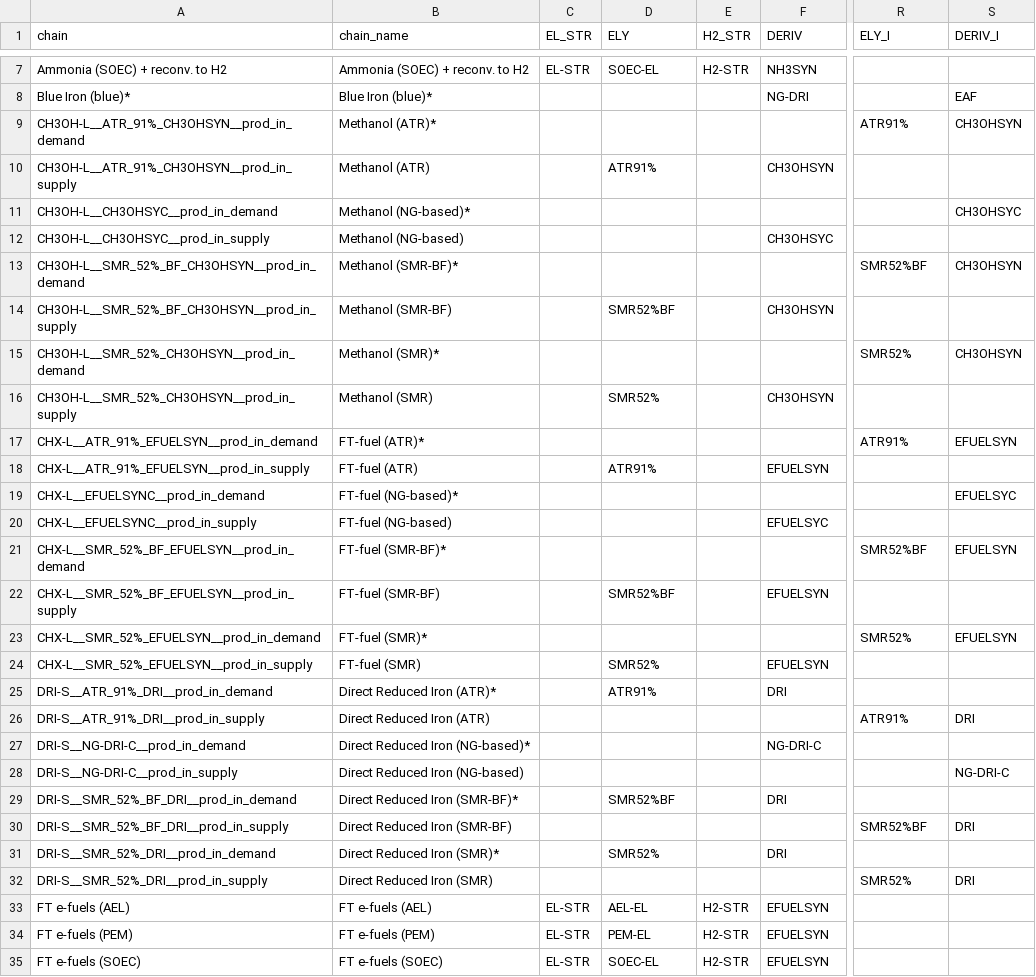
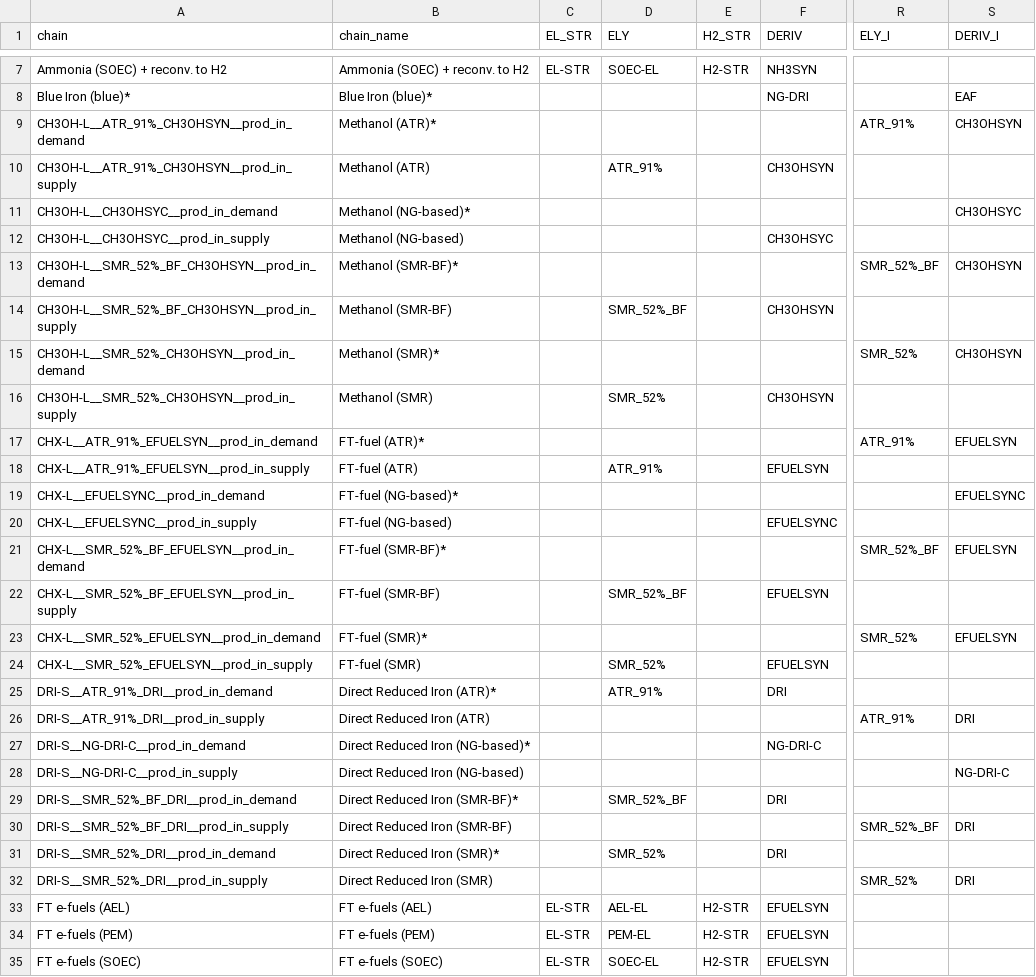
Before and after one commit to agoenergy/ptx-boa, a CSV file: ptxboa/static/chains.csv, drawn as a sheet; only a part is shown, gaps mark what is left out; the diff covers the shown part only; the diff names each change by its address in the sheet, - before the commit and + after, or states it on an @@ line.

```diff
--- a/ptxboa/static/chains.csv
+++ b/ptxboa/static/chains.csv
-R9 (ELY_I): ATR91%
+R9 (ELY_I): ATR_91%
-D10 (ELY): ATR91%
+D10 (ELY): ATR_91%
-R13 (ELY_I): SMR52%BF
+R13 (ELY_I): SMR_52%_BF
-D14 (ELY): SMR52%BF
+D14 (ELY): SMR_52%_BF
-R15 (ELY_I): SMR52%
+R15 (ELY_I): SMR_52%
-D16 (ELY): SMR52%
+D16 (ELY): SMR_52%
-R17 (ELY_I): ATR91%
+R17 (ELY_I): ATR_91%
-D18 (ELY): ATR91%
+D18 (ELY): ATR_91%
-S19 (DERIV_I): EFUELSYC
+S19 (DERIV_I): EFUELSYNC
-F20 (DERIV): EFUELSYC
+F20 (DERIV): EFUELSYNC
-R21 (ELY_I): SMR52%BF
+R21 (ELY_I): SMR_52%_BF
-D22 (ELY): SMR52%BF
+D22 (ELY): SMR_52%_BF
-R23 (ELY_I): SMR52%
+R23 (ELY_I): SMR_52%
-D24 (ELY): SMR52%
+D24 (ELY): SMR_52%
-D25 (ELY): ATR91%
+D25 (ELY): ATR_91%
-R26 (ELY_I): ATR91%
+R26 (ELY_I): ATR_91%
-D29 (ELY): SMR52%BF
+D29 (ELY): SMR_52%_BF
-R30 (ELY_I): SMR52%BF
+R30 (ELY_I): SMR_52%_BF
-D31 (ELY): SMR52%
+D31 (ELY): SMR_52%
-R32 (ELY_I): SMR52%
+R32 (ELY_I): SMR_52%
```
Also changed, not shown: 21 edited cells elsewhere in this file, ptxboa/static/dim_process.csv.
